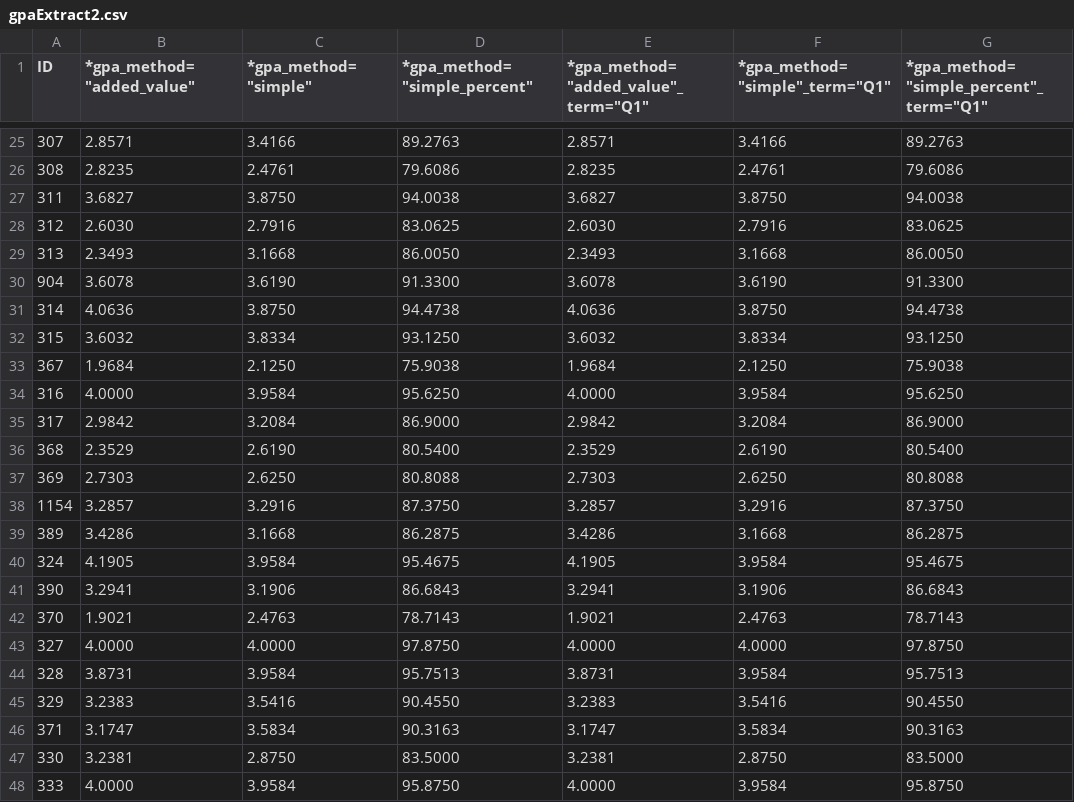
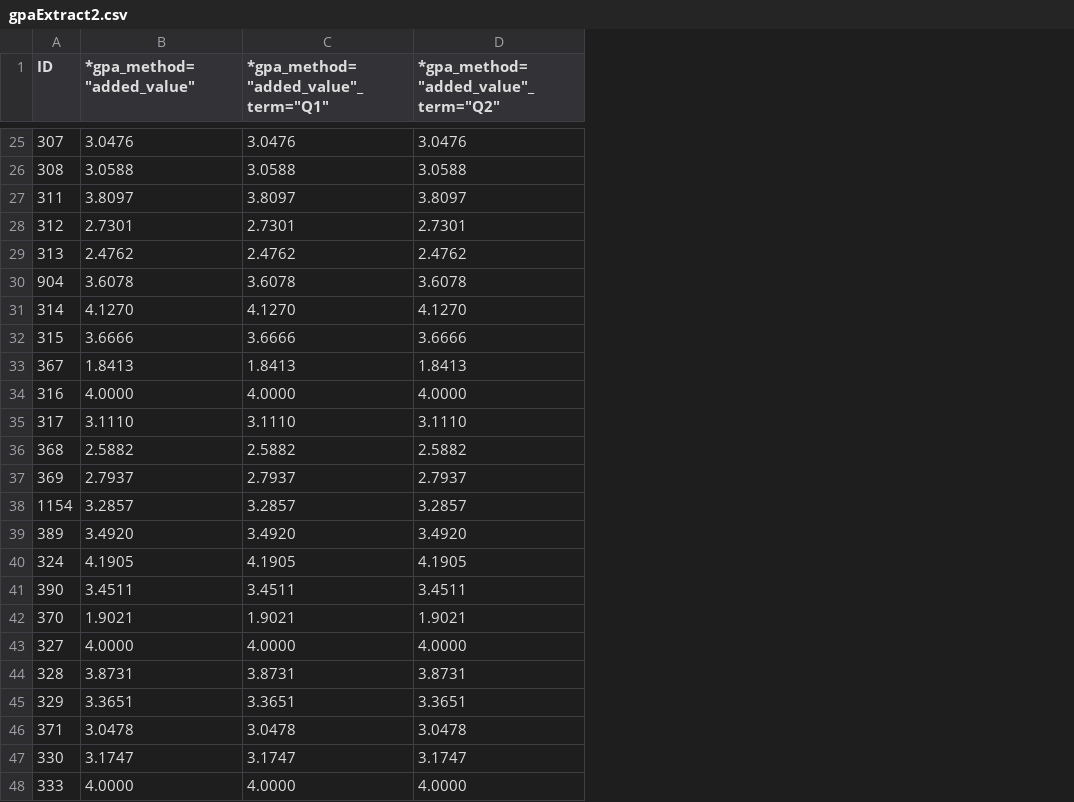
Before and after one commit to markroper/edpanel, a CSV file: etl/src/main/resources/gpaExtract2.csv, drawn as a sheet; only a part is shown, gaps mark what is left out; removed rows and columns are numbered as before the commit, all else as after; the diff covers the shown part only; the diff names each change by its address in the sheet, - before the commit and + after, or states it on an @@ line.

Commit message:
Trims sample files, updates the CSV to include only the added_value GPA, which is what we're using for the Excel beta.

```diff
--- a/etl/src/main/resources/gpaExtract2.csv
+++ b/etl/src/main/resources/gpaExtract2.csv
-column C (*gpa_method="simple"), rows 25-48: 3.4166 | 2.4761 | 3.8750 | 2.7916 | 3.1668 | 3.6190 | 3.8750 | 3.8334 | 2.1250 | 3.9584 | 3.2084 | 2.6190 | 2.6250 | 3.2916 | 3.1668 | 3.9584 | 3.1906 | 2.4763 | 4.0000 | 3.9584 | 3.5416 | 3.5834 | 2.8750 | 3.9584
-column D (*gpa_method="simple_percent"), rows 25-48: 89.2763 | 79.6086 | 94.0038 | 83.0625 | 86.0050 | 91.3300 | 94.4738 | 93.1250 | 75.9038 | 95.6250 | 86.9000 | 80.5400 | 80.8088 | 87.3750 | 86.2875 | 95.4675 | 86.6843 | 78.7143 | 97.8750 | 95.7513 | 90.4550 | 90.3163 | 83.5000 | 95.8750
-column F (*gpa_method="simple"_term="Q1"), rows 25-48: 3.4166 | 2.4761 | 3.8750 | 2.7916 | 3.1668 | 3.6190 | 3.8750 | 3.8334 | 2.1250 | 3.9584 | 3.2084 | 2.6190 | 2.6250 | 3.2916 | 3.1668 | 3.9584 | 3.1906 | 2.4763 | 4.0000 | 3.9584 | 3.5416 | 3.5834 | 2.8750 | 3.9584
-column G, row 1: *gpa_method="simple_percent"_term="Q1"; rows 25-48: 89.2763 | 79.6086 | 94.0038 | 83.0625 | 86.0050 | 91.3300 | 94.4738 | 93.1250 | 75.9038 | 95.6250 | 86.9000 | 80.5400 | 80.8088 | 87.3750 | 86.2875 | 95.4675 | 86.6843 | 78.7143 | 97.8750 | 95.7513 | 90.4550 | 90.3163 | 83.5000 | 95.8750
+column D, row 1: *gpa_method="added_value"_term="Q2"; rows 25-48: 3.0476 | 3.0588 | 3.8097 | 2.7301 | 2.4762 | 3.6078 | 4.1270 | 3.6666 | 1.8413 | 4.0000 | 3.1110 | 2.5882 | 2.7937 | 3.2857 | 3.4920 | 4.1905 | 3.4511 | 1.9021 | 4.0000 | 3.8731 | 3.3651 | 3.0478 | 3.1747 | 4.0000
-B25 (*gpa_method="added_value"): 2.8571
+B25 (*gpa_method="added_value"): 3.0476
-C25: 2.8571
+C25: 3.0476
-B26 (*gpa_method="added_value"): 2.8235
+B26 (*gpa_method="added_value"): 3.0588
-C26: 2.8235
+C26: 3.0588
-B27 (*gpa_method="added_value"): 3.6827
+B27 (*gpa_method="added_value"): 3.8097
-C27: 3.6827
+C27: 3.8097
-B28 (*gpa_method="added_value"): 2.6030
+B28 (*gpa_method="added_value"): 2.7301
-C28: 2.6030
+C28: 2.7301
-B29 (*gpa_method="added_value"): 2.3493
+B29 (*gpa_method="added_value"): 2.4762
-C29: 2.3493
+C29: 2.4762
-B31 (*gpa_method="added_value"): 4.0636
+B31 (*gpa_method="added_value"): 4.1270
-C31: 4.0636
+C31: 4.1270
-B32 (*gpa_method="added_value"): 3.6032
+B32 (*gpa_method="added_value"): 3.6666
-C32: 3.6032
+C32: 3.6666
-B33 (*gpa_method="added_value"): 1.9684
+B33 (*gpa_method="added_value"): 1.8413
-C33: 1.9684
+C33: 1.8413
-B35 (*gpa_method="added_value"): 2.9842
+B35 (*gpa_method="added_value"): 3.1110
-C35: 2.9842
+C35: 3.1110
-B36 (*gpa_method="added_value"): 2.3529
+B36 (*gpa_method="added_value"): 2.5882
-C36: 2.3529
+C36: 2.5882
-B37 (*gpa_method="added_value"): 2.7303
+B37 (*gpa_method="added_value"): 2.7937
-C37: 2.7303
+C37: 2.7937
-B39 (*gpa_method="added_value"): 3.4286
+B39 (*gpa_method="added_value"): 3.4920
-C39: 3.4286
+C39: 3.4920
-B41 (*gpa_method="added_value"): 3.2941
+B41 (*gpa_method="added_value"): 3.4511
-C41: 3.2941
+C41: 3.4511
-B45 (*gpa_method="added_value"): 3.2383
+B45 (*gpa_method="added_value"): 3.3651
-C45: 3.2383
+C45: 3.3651
-B46 (*gpa_method="added_value"): 3.1747
+B46 (*gpa_method="added_value"): 3.0478
-C46: 3.1747
+C46: 3.0478
-B47 (*gpa_method="added_value"): 3.2381
+B47 (*gpa_method="added_value"): 3.1747
-C47: 3.2381
+C47: 3.1747
```
Also changed, not shown: 36 edited cells elsewhere in this file, etl/src/main/resources/gpaExtract1.csv, 1 other file.
